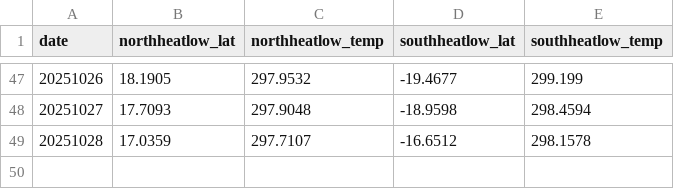
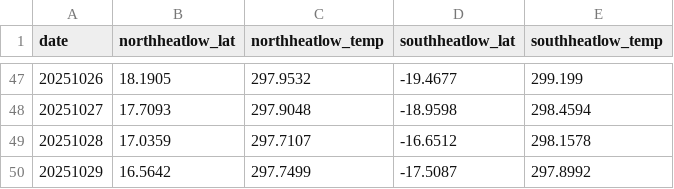
Before and after one commit to charlesknight1/charlesknight1.github.io, a CSV file: database/heatlow_history.csv, drawn as a sheet; only a part is shown, gaps mark what is left out.

```diff
--- a/database/heatlow_history.csv
+++ b/database/heatlow_history.csv
@@ -49 +49,2 @@ date,northheatlow_lat,northheatlow_temp,southheatlow_lat,southheatlow_temp
 20251028,17.0359,297.7107,-16.6512,298.1578
+20251029,16.5642,297.7499,-17.5087,297.8992
```
